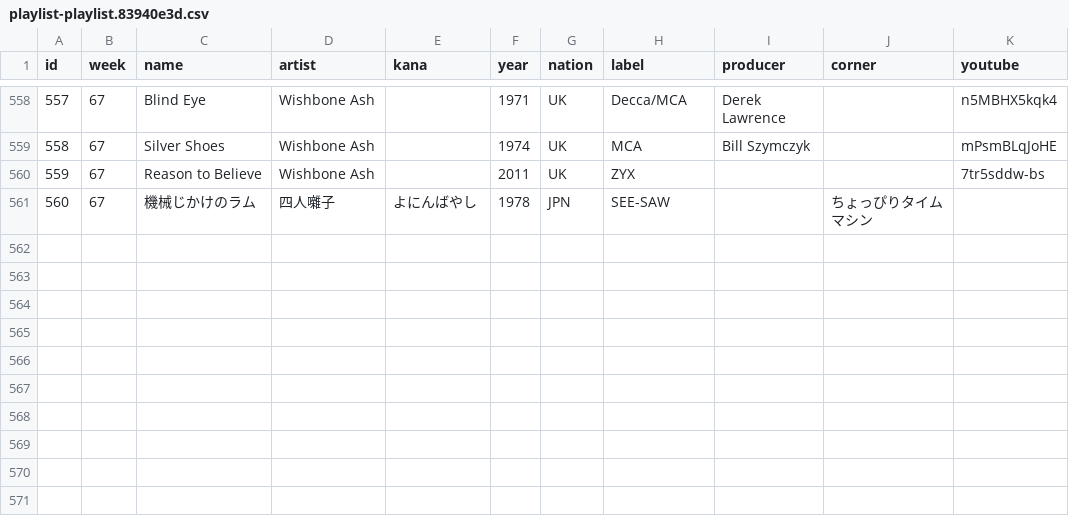
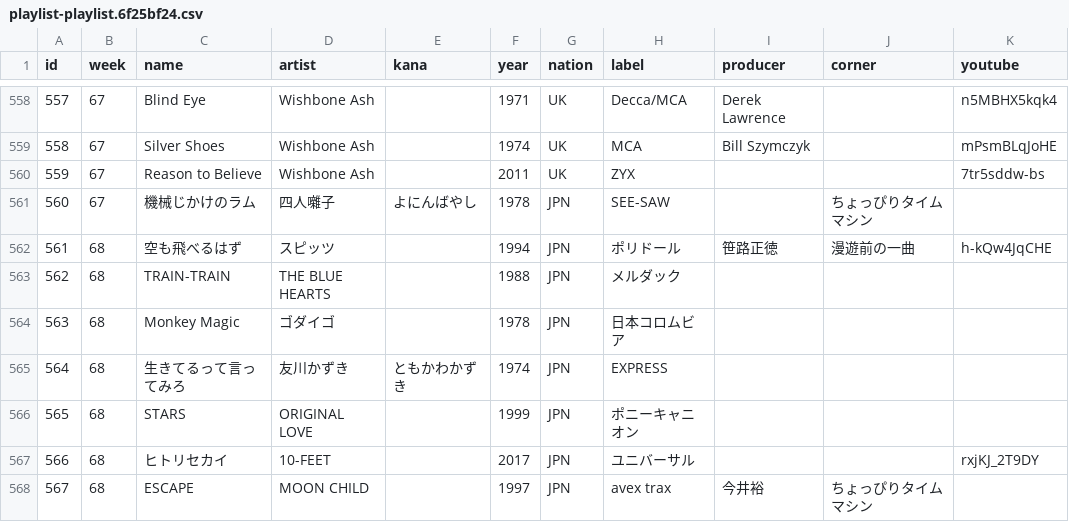
Before and after one commit to cieloazul310/rockman-survey, a CSV file: static/media/playlist-playlist.6f25bf24.csv (was static/media/playlist-playlist.83940e3d.csv), drawn as a sheet; only a part is shown, gaps mark what is left out.

```diff
--- a/static/media/playlist-playlist.83940e3d.csv
+++ b/static/media/playlist-playlist.6f25bf24.csv
@@ -561 +561,8 @@ id,week,name,artist,kana,year,nation,label,producer,corner,youtube
 560,67,機械じかけのラム,四人囃子,よにんばやし,1978,JPN,SEE-SAW,,ちょっぴりタイムマシン,
+561,68,空も飛べるはず,スピッツ,,1994,JPN,ポリドール,笹路正徳,漫遊前の一曲,h-kQw4JqCHE
+562,68,TRAIN-TRAIN,THE BLUE HEARTS,,1988,JPN,メルダック,,,
+563,68,Monkey Magic,ゴダイゴ,,1978,JPN,日本コロムビア,,,
+564,68,生きてるって言ってみろ,友川かずき,ともかわかずき,1974,JPN,EXPRESS,,,
+565,68,STARS,ORIGINAL LOVE,,1999,JPN,ポニーキャニオン,,,
+566,68,ヒトリセカイ,10-FEET,,2017,JPN,ユニバーサル,,,rxjKJ_2T9DY
+567,68,ESCAPE,MOON CHILD,,1997,JPN,avex trax,今井裕,ちょっぴりタイムマシン,
```
Also changed, not shown: static/media/programs-programs.f377a181.csv, 7 other files.
